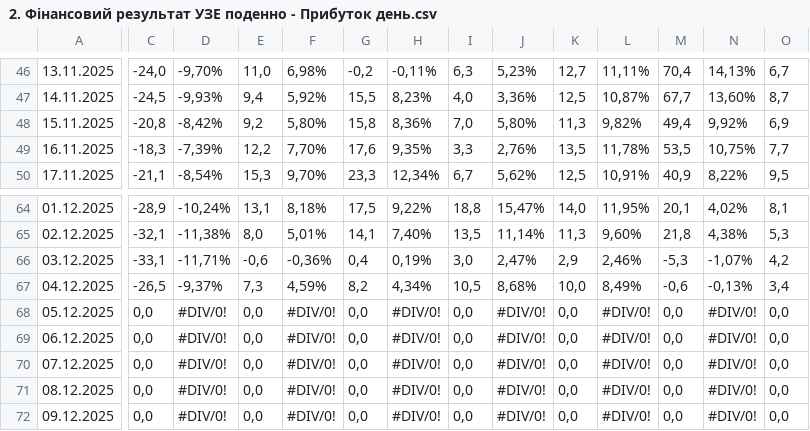
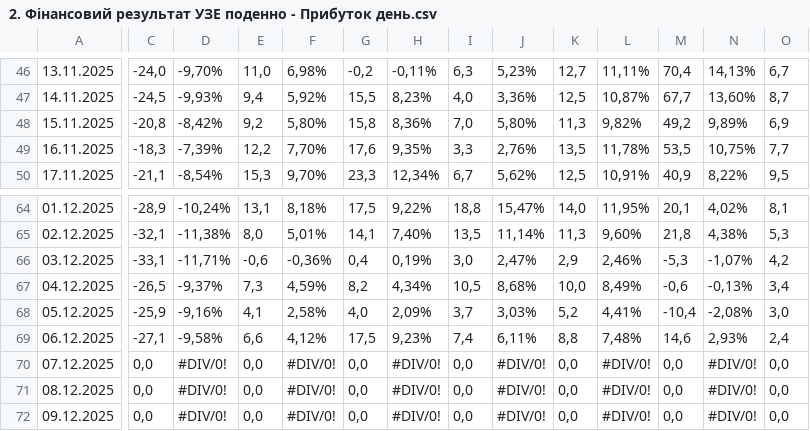
Before and after one commit to viktor1306/financial_monitor, a CSV file: data/2. Фінансовий результат УЗЕ поденно - Прибуток день.csv, drawn as a sheet; only a part is shown, gaps mark what is left out; the diff covers the shown part only; the diff names each change by its address in the sheet, - before the commit and + after, or states it on an @@ line.

Commit message:
Update 2. Фінансовий результат УЗЕ поденно - Прибуток день.csv - 2025-12-08 09:18:46

```diff
--- a/data/2. Фінансовий результат УЗЕ поденно - Прибуток день.csv
+++ b/data/2. Фінансовий результат УЗЕ поденно - Прибуток день.csv
-M48: 49,4
+M48: 49,2
-N48: 9,92%
+N48: 9,89%
-C68: 0,0
+C68: -25,9
-D68: #DIV/0!
+D68: -9,16%
-E68: 0,0
+E68: 4,1
-F68: #DIV/0!
+F68: 2,58%
-G68: 0,0
+G68: 4,0
-H68: #DIV/0!
+H68: 2,09%
-I68: 0,0
+I68: 3,7
-J68: #DIV/0!
+J68: 3,03%
-K68: 0,0
+K68: 5,2
-L68: #DIV/0!
+L68: 4,41%
-M68: 0,0
+M68: -10,4
-N68: #DIV/0!
+N68: -2,08%
-O68: 0,0
+O68: 3,0
-C69: 0,0
+C69: -27,1
-D69: #DIV/0!
+D69: -9,58%
-E69: 0,0
+E69: 6,6
-F69: #DIV/0!
+F69: 4,12%
-G69: 0,0
+G69: 17,5
-H69: #DIV/0!
+H69: 9,23%
-I69: 0,0
+I69: 7,4
-J69: #DIV/0!
+J69: 6,11%
-K69: 0,0
+K69: 8,8
-L69: #DIV/0!
+L69: 7,48%
-M69: 0,0
+M69: 14,6
-N69: #DIV/0!
+N69: 2,93%
-O69: 0,0
+O69: 2,4
```
Also changed, not shown: 6 edited cells elsewhere in this file.
